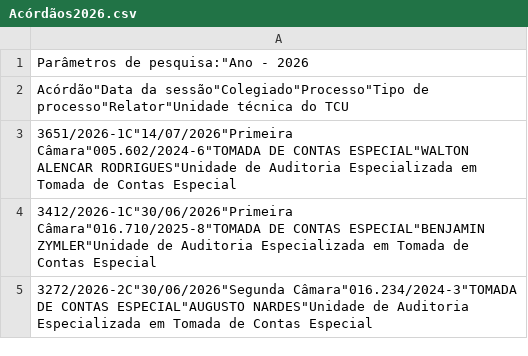
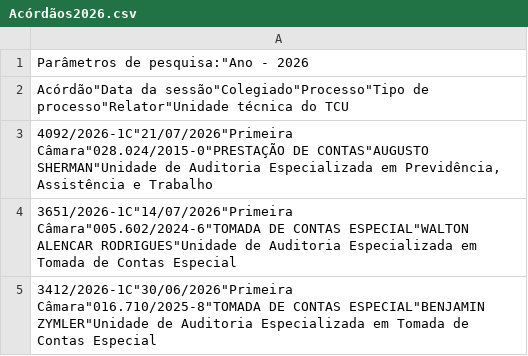
Before and after one commit to allessandrobarbosa/orbita-ia, a CSV file: data/tcu/acordaos/Acórdãos2026.csv, drawn as a sheet; only a part is shown; the shorter side is filled out with more unchanged rows; the diff names each change by its address in the sheet, - before the commit and + after, or states it on an @@ line.

```diff
--- a/data/tcu/acordaos/Acórdãos2026.csv
+++ b/data/tcu/acordaos/Acórdãos2026.csv
+row 3: 4092/2026-1C"21/07/2026"Primeira Câmara"028.024/2015-0"PRESTAÇÃO DE CONTAS"AUGUSTO SHERMAN"Unidade de Auditoria Especializada em Previdência, Assistência e Trabalho
```
Also changed, not shown: 33 other files.
